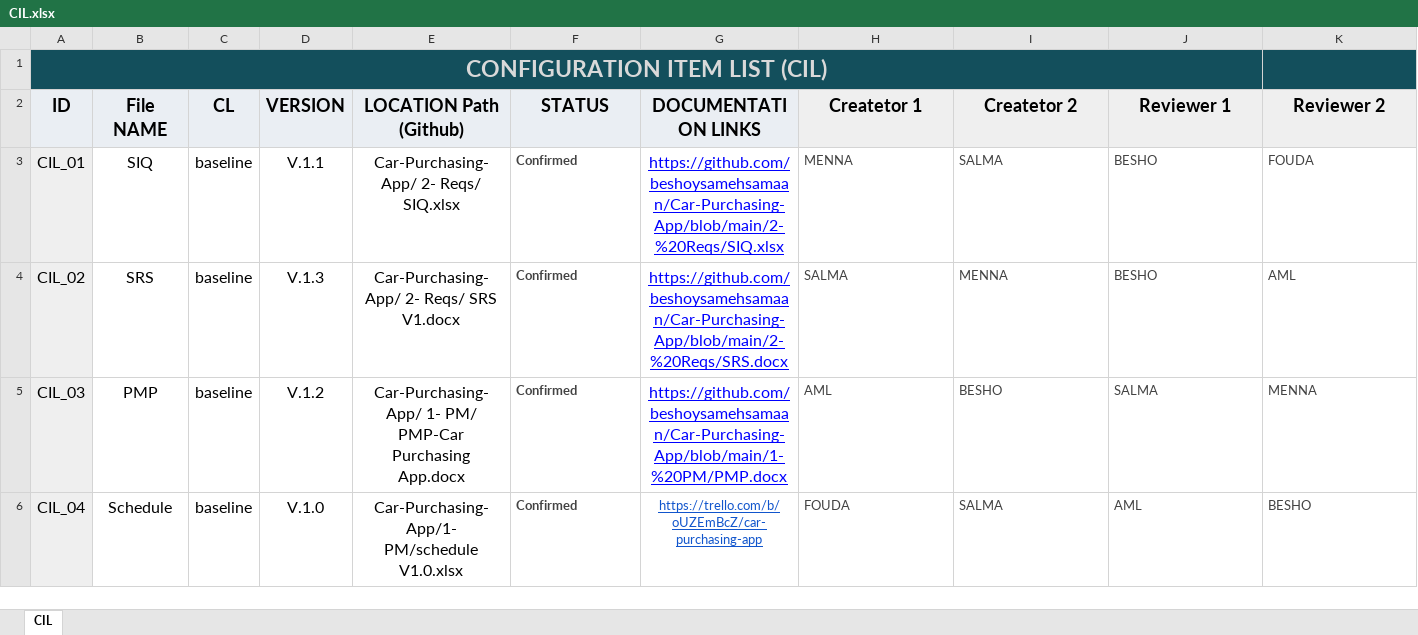
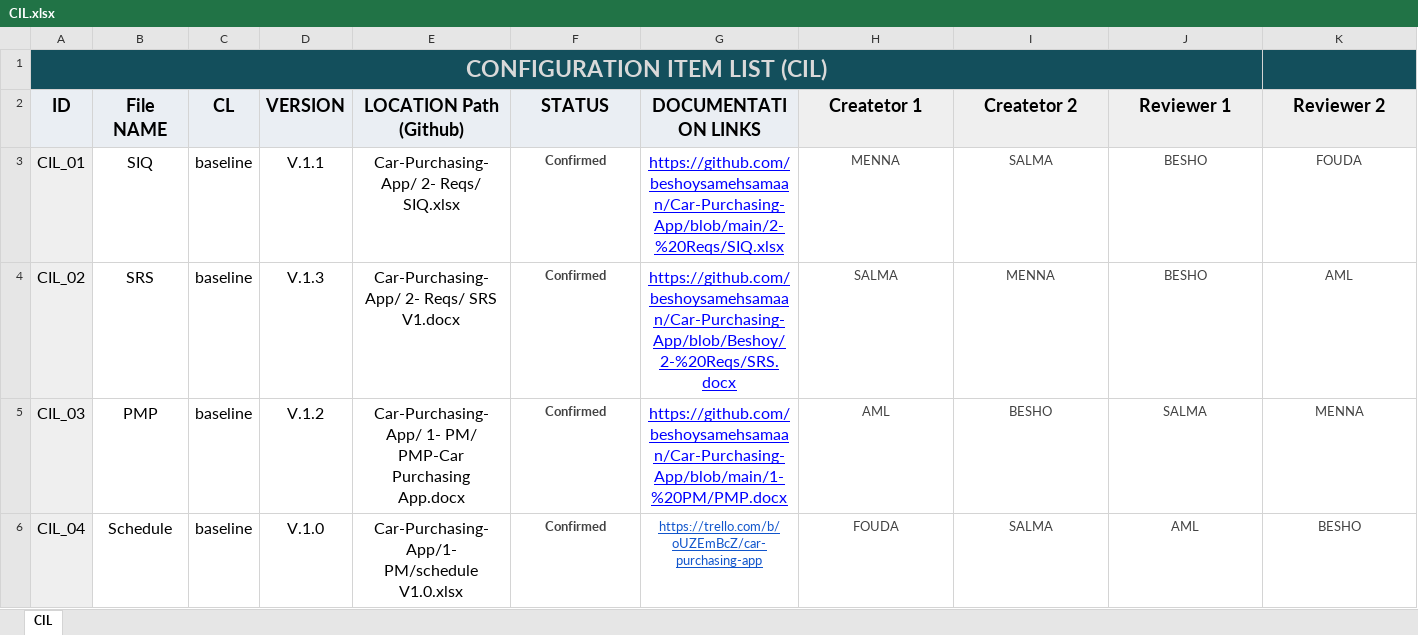
Before and after one commit to beshoysamehsamaan/Car-Purchasing-App, an Excel workbook: 1- PM/CIL.xlsx, sheet CIL, drawn as a sheet; only a part is shown; values as stored, in another font and other column widths than the file's, no borders; the diff covers the shown part only; the diff names each change by its address in the sheet, - before the commit and + after, or states it on an @@ line.

Commit message:
update cil

```diff
--- a/1- PM/CIL.xlsx (sheet CIL)
+++ b/1- PM/CIL.xlsx (sheet CIL)
-F3:F6 alignment: left
+F3:F6 alignment: center
-H3:K6 alignment: left
+H3:K6 alignment: center
-G4 (DOCUMENTATION LINKS): https://github.com/beshoysamehsamaan/Car-Purchasing-App/blob/main/2-%20Reqs/SRS.docx
+G4 (DOCUMENTATION LINKS): https://github.com/beshoysamehsamaan/Car-Purchasing-App/blob/Beshoy/2-%20Reqs/SRS.docx
```
Also changed, not shown: 67 edited cells and cell formats elsewhere in this sheet.
